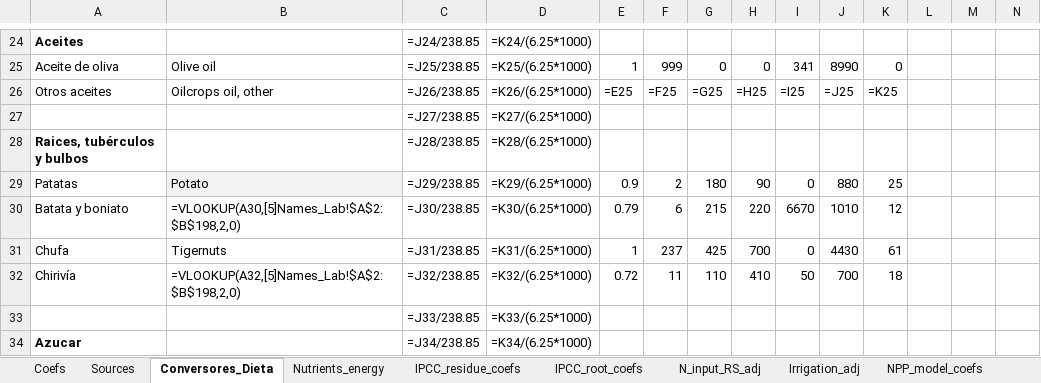
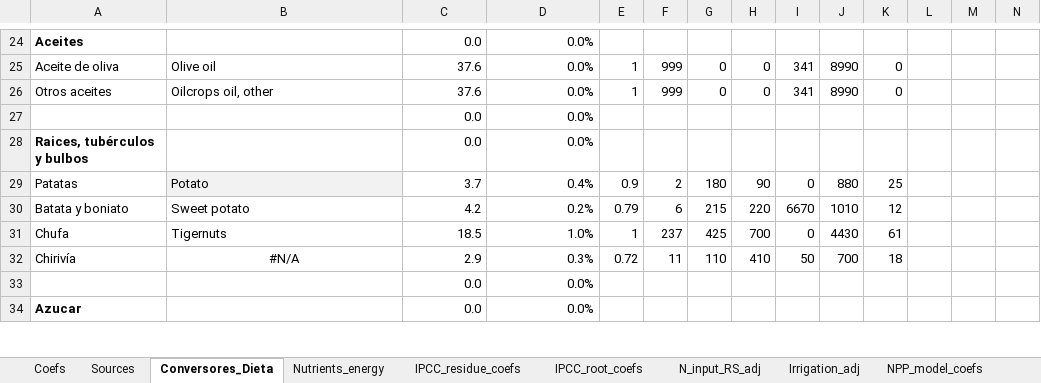
Before and after one commit to eduaguilera/afsetools, an Excel workbook: inst/extdata/Biomass_coefs.xlsx, sheet Conversores_Dieta, drawn as a sheet; only a part is shown, gaps mark what is left out; values as stored, in another font and other column widths than the file's, no borders; formulas without a stored value are shown as written; removed rows and columns are numbered as before the commit, all else as after; rows hold the shown columns only; the diff covers the shown part only; the diff names each change by its address in the sheet, - before the commit and + after, or states it on an @@ line.

```diff
--- a/inst/extdata/Biomass_coefs.xlsx (sheet Conversores_Dieta)
+++ b/inst/extdata/Biomass_coefs.xlsx (sheet Conversores_Dieta)
-C24: =J24/238.85
+C24: 0.0
-D24: =K24/(6.25*1000)
+D24: 0.0%
-C25: =J25/238.85
+C25: 37.6
-D25: =K25/(6.25*1000)
+D25: 0.0%
-C26: =J26/238.85
+C26: 37.6
-D26: =K26/(6.25*1000)
+D26: 0.0%
-E26: =E25
+E26: 1
-F26: =F25
+F26: 999
-G26: =G25
+G26: 0
-H26: =H25
+H26: 0
-I26: =I25
+I26: 341
-J26: =J25
+J26: 8990
-K26: =K25
+K26: 0
-row 27:  |  | =J27/238.85 | =K27/(6.25*1000)
+row 27:  |  | 0.0 | 0.0%
-C28: =J28/238.85
+C28: 0.0
-D28: =K28/(6.25*1000)
+D28: 0.0%
-C29: =J29/238.85
+C29: 3.7
-D29: =K29/(6.25*1000)
+D29: 0.4%
-B30: =VLOOKUP(A30,[5]Names_Lab!$A$2:$B$198,2,0)
+B30: Sweet potato
-C30: =J30/238.85
+C30: 4.2
-D30: =K30/(6.25*1000)
+D30: 0.2%
-C31: =J31/238.85
+C31: 18.5
-D31: =K31/(6.25*1000)
+D31: 1.0%
-B32: =VLOOKUP(A32,[5]Names_Lab!$A$2:$B$198,2,0)
+B32: #N/A
-B32 alignment: left
+B32 alignment: center
-C32: =J32/238.85
+C32: 2.9
-D32: =K32/(6.25*1000)
+D32: 0.3%
-row 33:  |  | =J33/238.85 | =K33/(6.25*1000)
+row 33:  |  | 0.0 | 0.0%
-C34: =J34/238.85
+C34: 0.0
-D34: =K34/(6.25*1000)
+D34: 0.0%
```
Also changed, not shown: 13 added rows, 13 removed rows, 438 edited cells and cell formats elsewhere in this sheet, sheet Coefs, sheet Sources.
